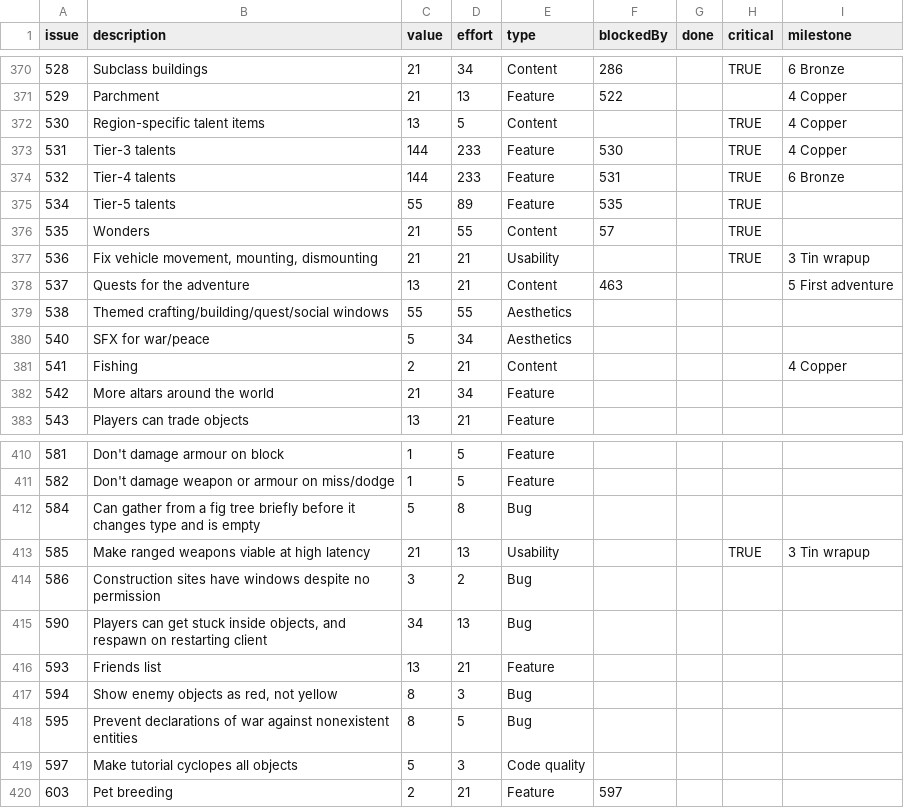
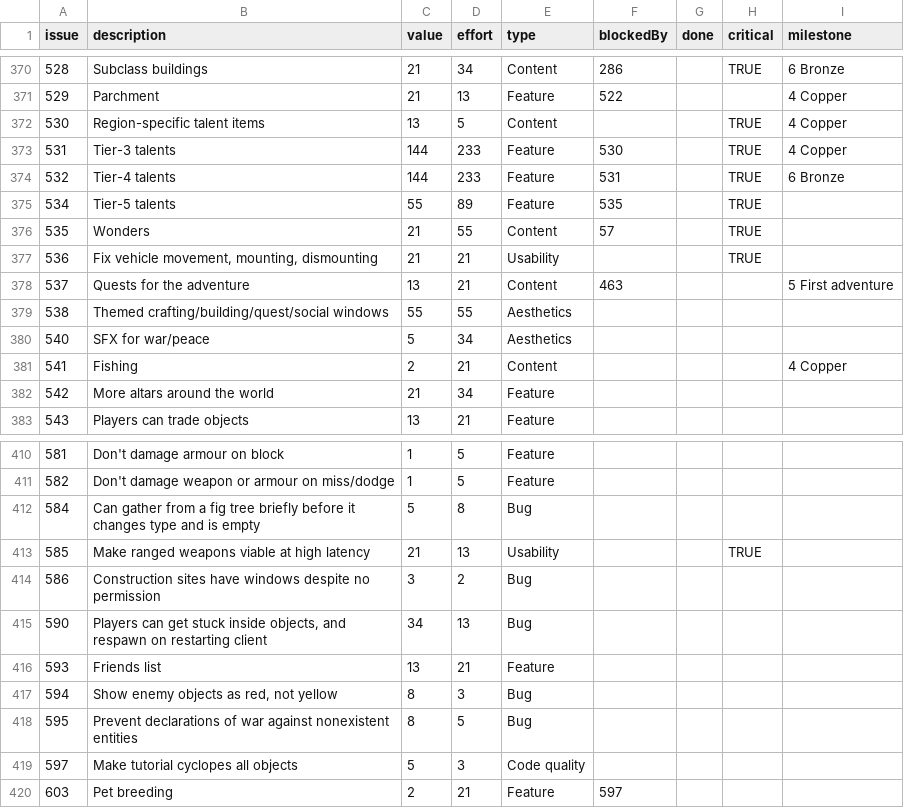
Before and after one commit to timgurto/Hellas, a CSV file: doc/backlog/backlog.csv, drawn as a sheet; only a part is shown, gaps mark what is left out.

Commit message:
Get data from all files for web docs

```diff
--- a/doc/backlog/backlog.csv
+++ b/doc/backlog/backlog.csv
@@ -376,3 +376,3 @@ issue,description,value,effort,type,blockedBy,done,critical,milestone
 535,Wonders,21,55,Content,57,,TRUE,
-536,"Fix vehicle movement, mounting, dismounting",21,21,Usability,,,TRUE,3 Tin wrapup
+536,"Fix vehicle movement, mounting, dismounting",21,21,Usability,,,TRUE,
 537,Quests for the adventure,13,21,Content,463,,,5 First adventure
@@ -412,3 +412,3 @@ issue,description,value,effort,type,blockedBy,done,critical,milestone
 584,Can gather from a fig tree briefly before it changes type and is empty,5,8,Bug,,,,
-585,Make ranged weapons viable at high latency,21,13,Usability,,,TRUE,3 Tin wrapup
+585,Make ranged weapons viable at high latency,21,13,Usability,,,TRUE,
 586,Construction sites have windows despite no permission,3,2,Bug,,,,
```
Also changed, not shown: 3 other files.
